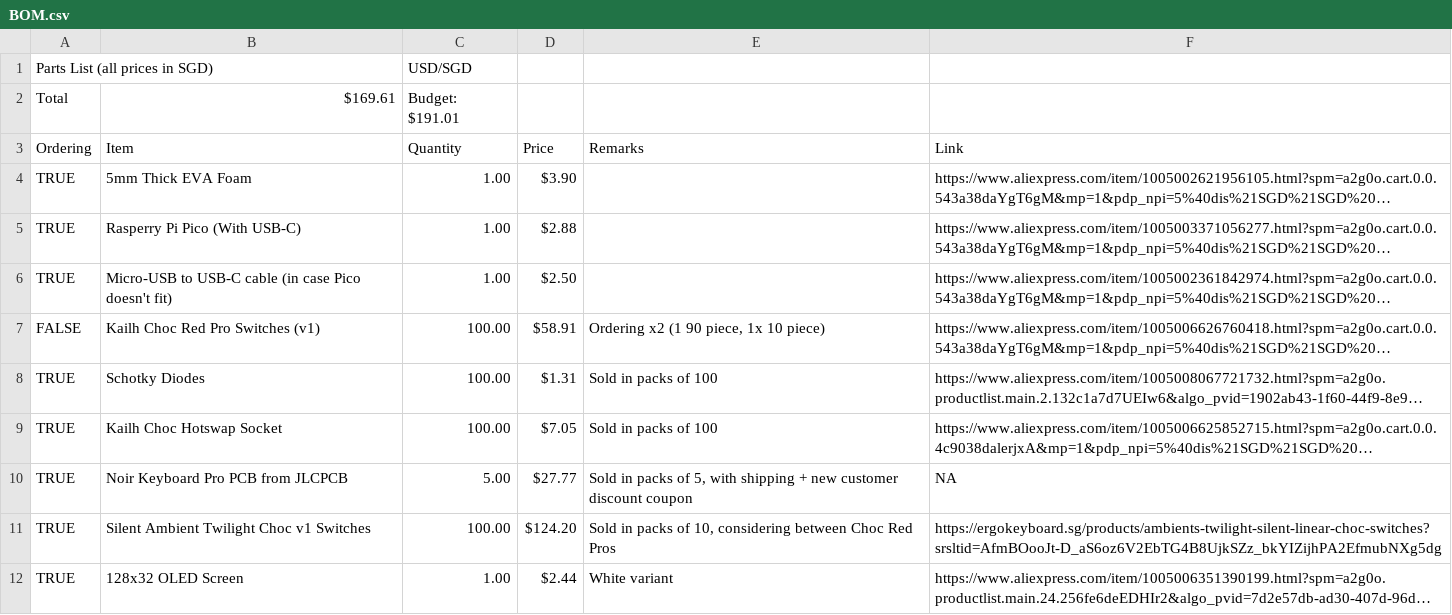
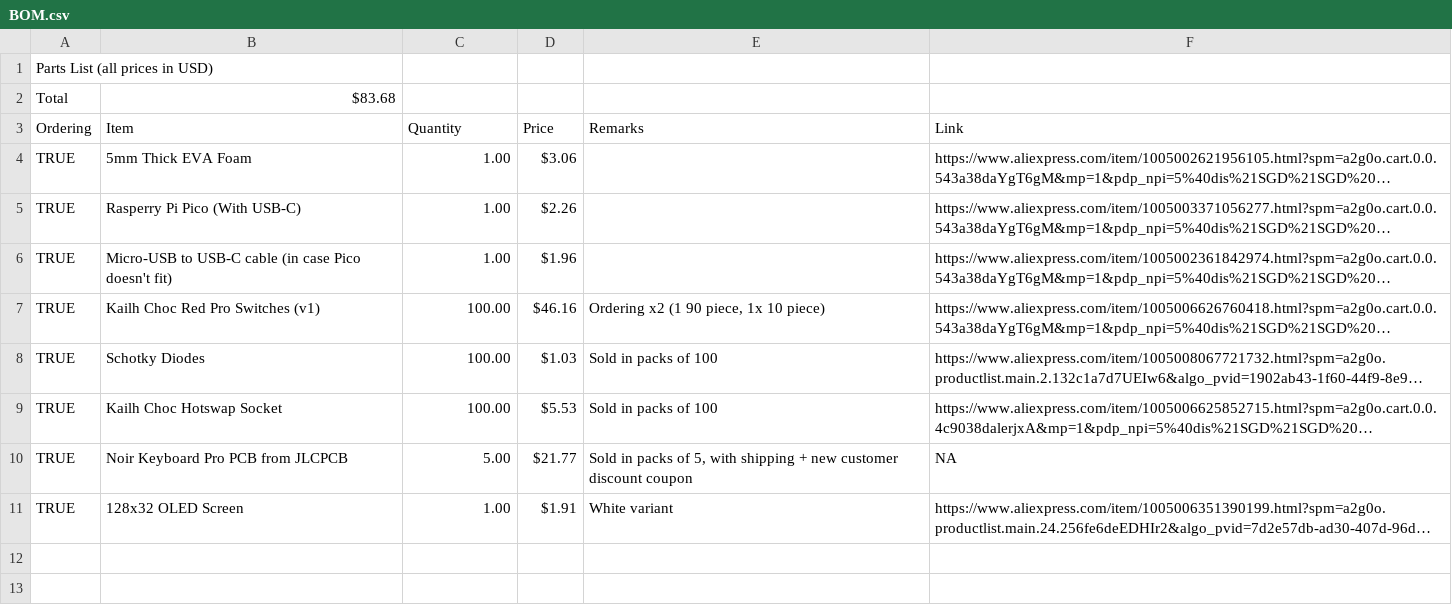
Before and after one commit to advaitconty/noir-keyboard-pro, a CSV file: BOM.csv, drawn as a sheet; long unchanged cells end in …; removed rows and columns are numbered as before the commit, all else as after; the diff names each change by its address in the sheet, - before the commit and + after, or states it on an @@ line.

```diff
--- a/BOM.csv
+++ b/BOM.csv
-row 1: Parts List (all prices in SGD) |  | USD/SGD
-row 2: Total | $169.61 | Budget: $191.01
+row 1: Parts List (all prices in USD)
+row 2: Total | $83.68
-D4 (Price): $3.90
+D4 (Price): $3.06
-D5 (Price): $2.88
+D5 (Price): $2.26
-D6 (Price): $2.50
+D6 (Price): $1.96
-A7 (Ordering): FALSE
+A7 (Ordering): TRUE
-D7 (Price): $58.91
+D7 (Price): $46.16
-D8 (Price): $1.31
+D8 (Price): $1.03
-D9 (Price): $7.05
+D9 (Price): $5.53
-D10 (Price): $27.77
+D10 (Price): $21.77
-row 11: TRUE | Silent Ambient Twilight Choc v1 Switches | 100.00 | $124.20 | Sold in packs of 10, considering between Choc Red Pros | https://ergokeyboard.sg/products/ambients-twilight-silent-linear-choc-switches?srsltid=AfmBOooJt-D_aS6oz6V2EbTG4B8UjkSZz_bkYIZijhPA2EfmubNXg5dg
-D11 (Price): $2.44
+D11 (Price): $1.91
```
Also changed, not shown: 10 other files.
